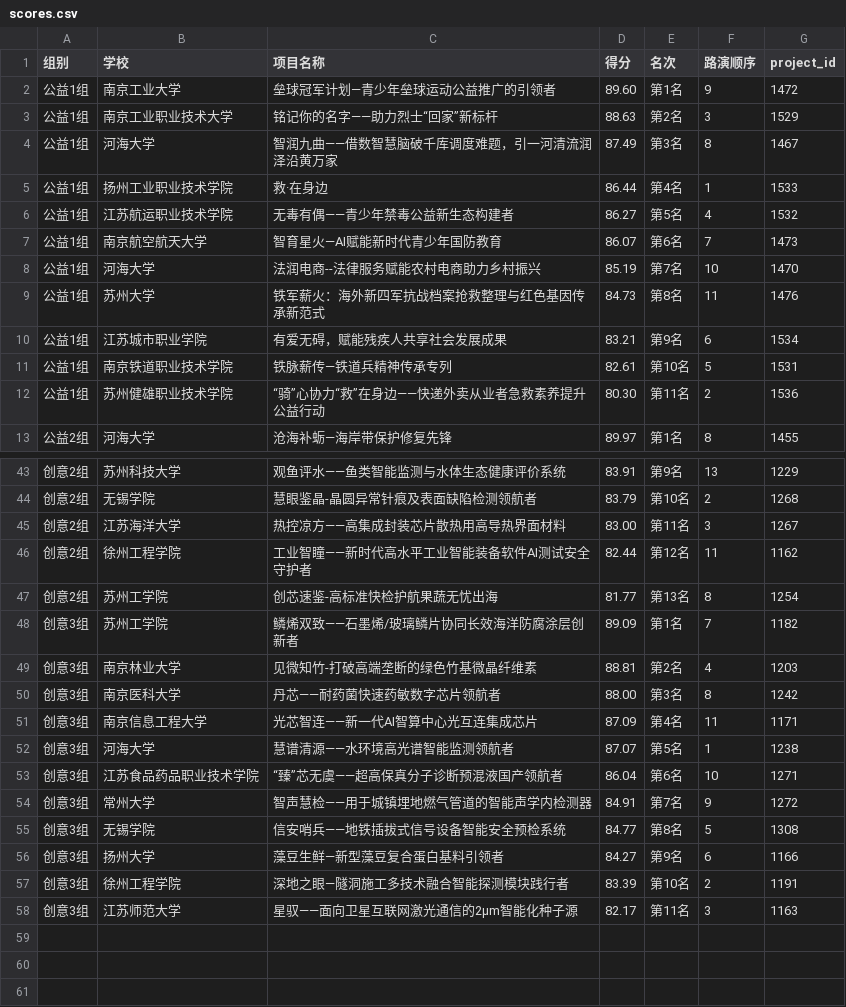
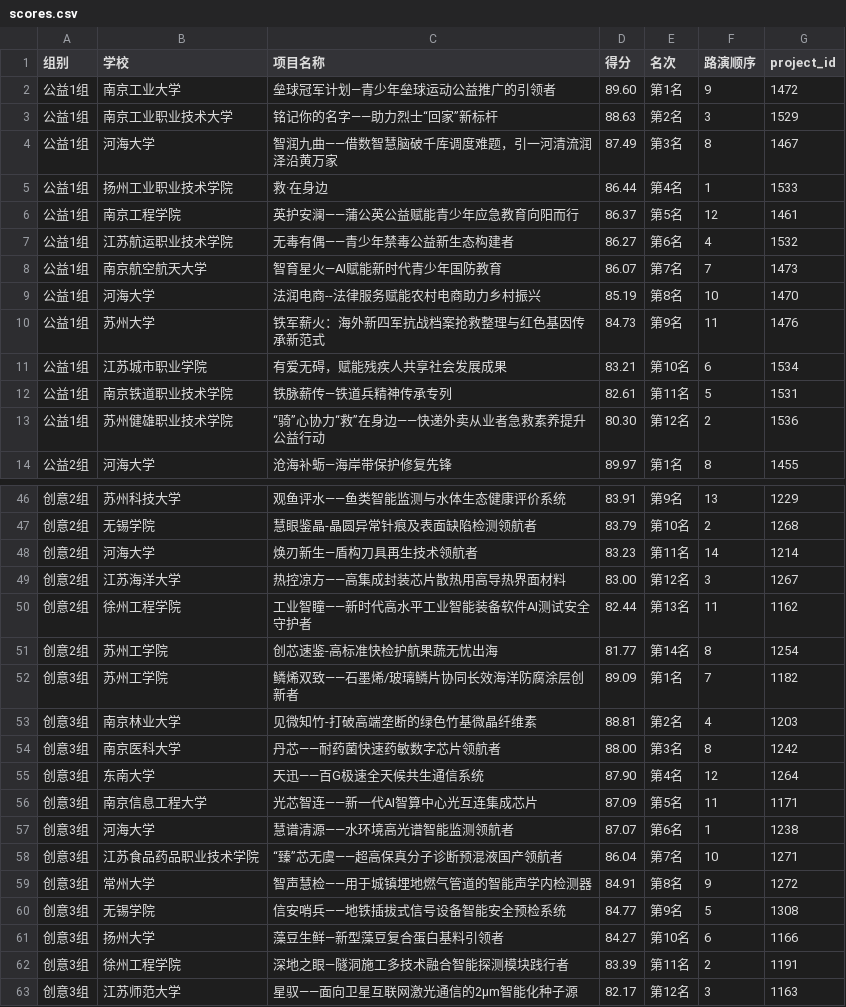
Before and after one commit to cqy1218/2026honglv, a CSV file: data/scores.csv, drawn as a sheet; only a part is shown, gaps mark what is left out; the diff covers the shown part only.

```diff
--- a/data/scores.csv
+++ b/data/scores.csv
@@ -5,9 +5,10 @@
 公益1组,扬州工业职业技术学院,救·在身边,86.44,第4名,1,1533
-公益1组,江苏航运职业技术学院,无毒有偶——青少年禁毒公益新生态构建者,86.27,第5名,4,1532
-公益1组,南京航空航天大学,智育星火—AI赋能新时代青少年国防教育,86.07,第6名,7,1473
-公益1组,河海大学,法润电商--法律服务赋能农村电商助力乡村振兴,85.19,第7名,10,1470
-公益1组,苏州大学,铁军薪火：海外新四军抗战档案抢救整理与红色基因传承新范式,84.73,第8名,11,1476
-公益1组,江苏城市职业学院,有爱无碍，赋能残疾人共享社会发展成果,83.21,第9名,6,1534
-公益1组,南京铁道职业技术学院,铁脉薪传—铁道兵精神传承专列,82.61,第10名,5,1531
-公益1组,苏州健雄职业技术学院,“骑”心协力“救”在身边——快递外卖从业者急救素养提升公益行动,80.30,第11名,2,1536
+公益1组,南京工程学院,英护安澜——蒲公英公益赋能青少年应急教育向阳而行,86.37,第5名,12,1461
+公益1组,江苏航运职业技术学院,无毒有偶——青少年禁毒公益新生态构建者,86.27,第6名,4,1532
+公益1组,南京航空航天大学,智育星火—AI赋能新时代青少年国防教育,86.07,第7名,7,1473
+公益1组,河海大学,法润电商--法律服务赋能农村电商助力乡村振兴,85.19,第8名,10,1470
+公益1组,苏州大学,铁军薪火：海外新四军抗战档案抢救整理与红色基因传承新范式,84.73,第9名,11,1476
+公益1组,江苏城市职业学院,有爱无碍，赋能残疾人共享社会发展成果,83.21,第10名,6,1534
+公益1组,南京铁道职业技术学院,铁脉薪传—铁道兵精神传承专列,82.61,第11名,5,1531
+公益1组,苏州健雄职业技术学院,“骑”心协力“救”在身边——快递外卖从业者急救素养提升公益行动,80.30,第12名,2,1536
 公益2组,河海大学,沧海补蛎—海岸带保护修复先锋,89.97,第1名,8,1455
@@ -44,5 +47,6 @@
 创意2组,无锡学院,慧眼鉴晶-晶圆异常针痕及表面缺陷检测领航者,83.79,第10名,2,1268
-创意2组,江苏海洋大学,热控凉方——高集成封装芯片散热用高导热界面材料,83.00,第11名,3,1267
-创意2组,徐州工程学院,工业智瞳——新时代高水平工业智能装备软件AI测试安全守护者,82.44,第12名,11,1162
-创意2组,苏州工学院,创芯速鉴-高标准快检护航果蔬无忧出海,81.77,第13名,8,1254
+创意2组,河海大学,焕刃新生—盾构刀具再生技术领航者,83.23,第11名,14,1214
+创意2组,江苏海洋大学,热控凉方——高集成封装芯片散热用高导热界面材料,83.00,第12名,3,1267
+创意2组,徐州工程学院,工业智瞳——新时代高水平工业智能装备软件AI测试安全守护者,82.44,第13名,11,1162
+创意2组,苏州工学院,创芯速鉴-高标准快检护航果蔬无忧出海,81.77,第14名,8,1254
 创意3组,苏州工学院,鳞烯双致——石墨烯/玻璃鳞片协同长效海洋防腐涂层创新者,89.09,第1名,7,1182
@@ -50,9 +54,10 @@
 创意3组,南京医科大学,丹芯——耐药菌快速药敏数字芯片领航者,88.00,第3名,8,1242
-创意3组,南京信息工程大学,光芯智连——新一代AI智算中心光互连集成芯片,87.09,第4名,11,1171
-创意3组,河海大学,慧谱清源——水环境高光谱智能监测领航者,87.07,第5名,1,1238
-创意3组,江苏食品药品职业技术学院,“臻”芯无虞——超高保真分子诊断预混液国产领航者,86.04,第6名,10,1271
-创意3组,常州大学,智声慧检——用于城镇埋地燃气管道的智能声学内检测器,84.91,第7名,9,1272
-创意3组,无锡学院,信安哨兵——地铁插拔式信号设备智能安全预检系统,84.77,第8名,5,1308
-创意3组,扬州大学,藻豆生鲜—新型藻豆复合蛋白基料引领者,84.27,第9名,6,1166
-创意3组,徐州工程学院,深地之眼—隧洞施工多技术融合智能探测模块践行者,83.39,第10名,2,1191
-创意3组,江苏师范大学,星驭——面向卫星互联网激光通信的2μm智能化种子源,82.17,第11名,3,1163
+创意3组,东南大学,天迅——百G极速全天候共生通信系统,87.90,第4名,12,1264
+创意3组,南京信息工程大学,光芯智连——新一代AI智算中心光互连集成芯片,87.09,第5名,11,1171
+创意3组,河海大学,慧谱清源——水环境高光谱智能监测领航者,87.07,第6名,1,1238
+创意3组,江苏食品药品职业技术学院,“臻”芯无虞——超高保真分子诊断预混液国产领航者,86.04,第7名,10,1271
+创意3组,常州大学,智声慧检——用于城镇埋地燃气管道的智能声学内检测器,84.91,第8名,9,1272
+创意3组,无锡学院,信安哨兵——地铁插拔式信号设备智能安全预检系统,84.77,第9名,5,1308
+创意3组,扬州大学,藻豆生鲜—新型藻豆复合蛋白基料引领者,84.27,第10名,6,1166
+创意3组,徐州工程学院,深地之眼—隧洞施工多技术融合智能探测模块践行者,83.39,第11名,2,1191
+创意3组,江苏师范大学,星驭——面向卫星互联网激光通信的2μm智能化种子源,82.17,第12名,3,1163
```
Also changed, not shown: 2 added rows and 13 edited cells elsewhere in this file, 2 other files.
